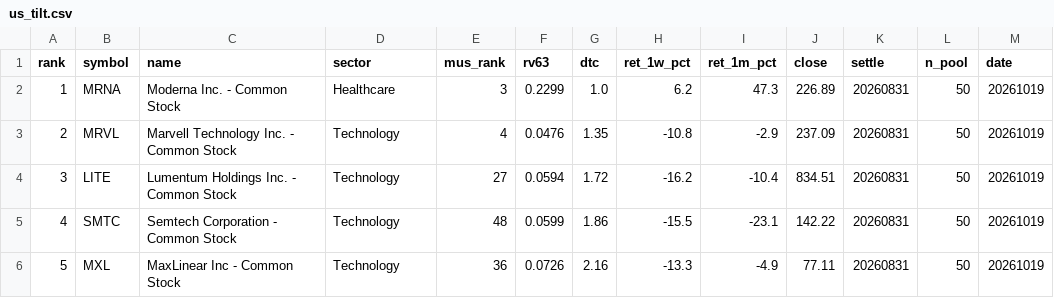
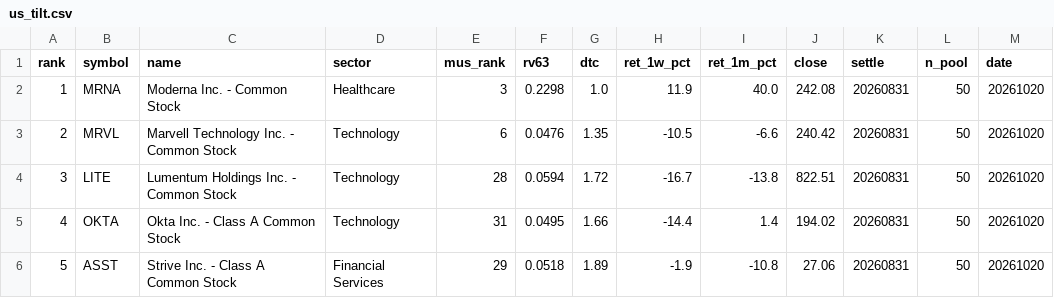
Before and after one commit to sj951027/us-screener, a CSV file: docs/data/us_tilt.csv, drawn as a sheet; only a part is shown; the diff covers the shown part only.

```diff
--- a/docs/data/us_tilt.csv
+++ b/docs/data/us_tilt.csv
@@ -1,6 +1,6 @@
 rank,symbol,name,sector,mus_rank,rv63,dtc,ret_1w_pct,ret_1m_pct,close,settle,n_pool,date
-1,MRNA,Moderna  Inc. - Common Stock,Healthcare,3,0.2299,1.0,6.2,47.3,226.89,20260831,50,20261019
-2,MRVL,Marvell Technology  Inc. - Common Stock,Technology,4,0.0476,1.35,-10.8,-2.9,237.09,20260831,50,20261019
-3,LITE,Lumentum Holdings Inc. - Common Stock,Technology,27,0.0594,1.72,-16.2,-10.4,834.51,20260831,50,20261019
-4,SMTC,Semtech Corporation - Common Stock,Technology,48,0.0599,1.86,-15.5,-23.1,142.22,20260831,50,20261019
-5,MXL,MaxLinear  Inc - Common Stock,Technology,36,0.0726,2.16,-13.3,-4.9,77.11,20260831,50,20261019
+1,MRNA,Moderna  Inc. - Common Stock,Healthcare,3,0.2298,1.0,11.9,40.0,242.08,20260831,50,20261020
+2,MRVL,Marvell Technology  Inc. - Common Stock,Technology,6,0.0476,1.35,-10.5,-6.6,240.42,20260831,50,20261020
+3,LITE,Lumentum Holdings Inc. - Common Stock,Technology,28,0.0594,1.72,-16.7,-13.8,822.51,20260831,50,20261020
+4,OKTA,Okta  Inc. - Class A Common Stock,Technology,31,0.0495,1.66,-14.4,1.4,194.02,20260831,50,20261020
+5,ASST,Strive  Inc. - Class A Common Stock,Financial Services,29,0.0518,1.89,-1.9,-10.8,27.06,20260831,50,20261020
```
Also changed, not shown: 47 edited cells elsewhere in this file, docs/data/us_latest.csv, 1 other file.
